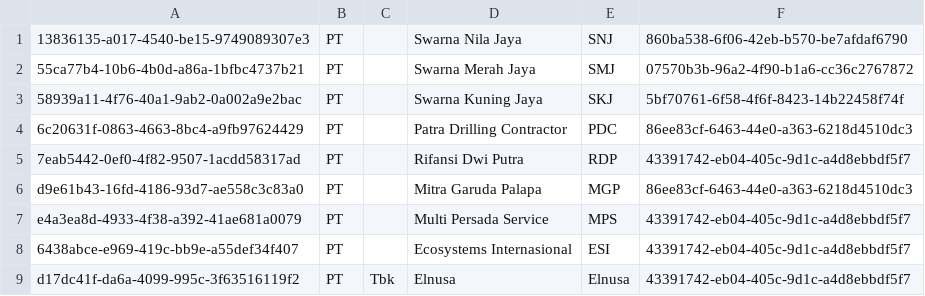
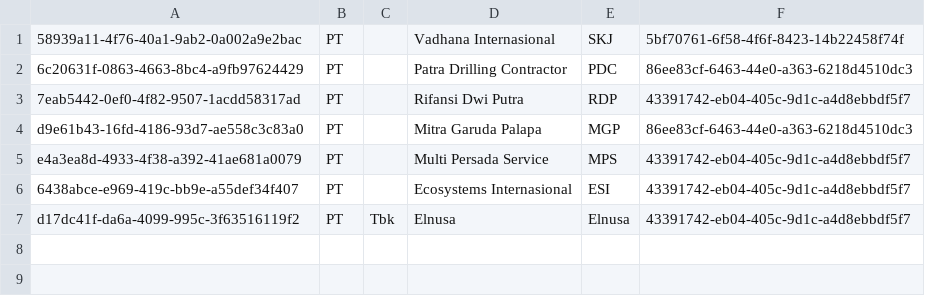
Before and after one commit to utifmd/phr-enviro-ops, a CSV file: public/seeder/operators.csv, drawn as a sheet.

```diff
--- a/public/seeder/operators.csv
+++ b/public/seeder/operators.csv
@@ -1,4 +1,2 @@
-13836135-a017-4540-be15-9749089307e3,PT,,Swarna Nila Jaya,SNJ,860ba538-6f06-42eb-b570-be7afdaf6790,,
-55ca77b4-10b6-4b0d-a86a-1bfbc4737b21,PT,,Swarna Merah Jaya,SMJ,07570b3b-96a2-4f90-b1a6-cc36c2767872,,
-58939a11-4f76-40a1-9ab2-0a002a9e2bac,PT,,Swarna Kuning Jaya,SKJ,5bf70761-6f58-4f6f-8423-14b22458f74f,,
+58939a11-4f76-40a1-9ab2-0a002a9e2bac,PT,,Vadhana Internasional,SKJ,5bf70761-6f58-4f6f-8423-14b22458f74f,,
 6c20631f-0863-4663-8bc4-a9fb97624429,PT,,Patra Drilling Contractor,PDC,86ee83cf-6463-44e0-a363-6218d4510dc3,,
```
Also changed, not shown: public/seeder/areas.csv, 17 other files.
